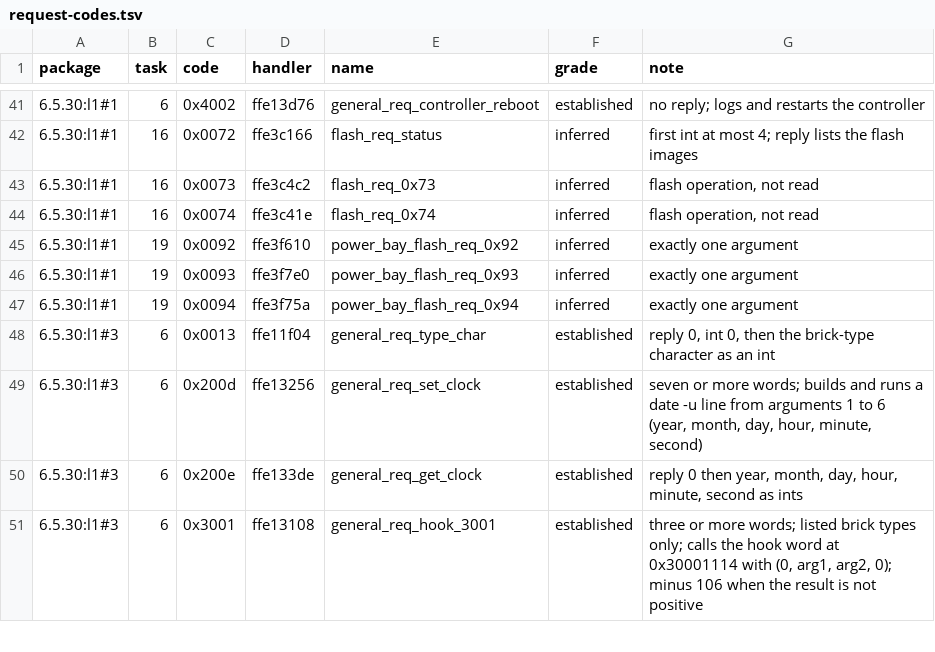
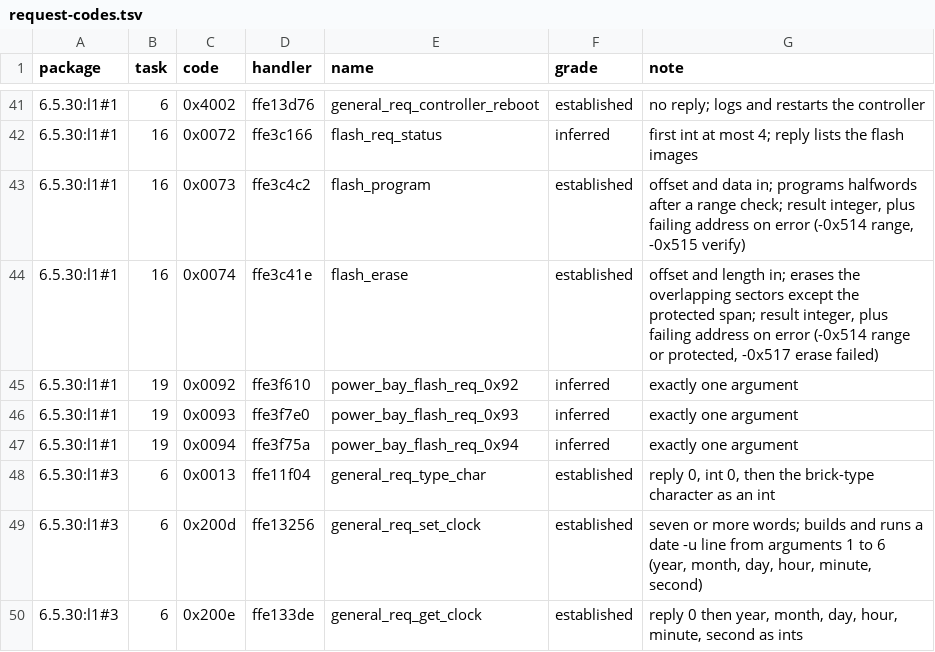
Before and after one commit to jamesbraid/sysco, a TSV file: docs/l1/request-codes.tsv, drawn as a sheet; only a part is shown, gaps mark what is left out; the shorter side is filled out with more unchanged rows.

Commit message:
docs/l1: read the controller side of the flash program and erase requests
Requests 0x73 and 0x74 were listed as unread. Both check the offset
against the flash window, run from a RAM copy of the flash code with
interrupts masked, and report a negative result with the failing
address. Erase skips already-blank sectors and refuses a protected span;
program skips halfwords that already match and verifies the rest.

```diff
--- a/docs/l1/request-codes.tsv
+++ b/docs/l1/request-codes.tsv
@@ -42,4 +42,4 @@ package	task	code	handler	name	grade	note
 6.5.30:l1#1	16	0x0072	ffe3c166	flash_req_status	inferred	first int at most 4; reply lists the flash images
-6.5.30:l1#1	16	0x0073	ffe3c4c2	flash_req_0x73	inferred	flash operation, not read
-6.5.30:l1#1	16	0x0074	ffe3c41e	flash_req_0x74	inferred	flash operation, not read
+6.5.30:l1#1	16	0x0073	ffe3c4c2	flash_program	established	offset and data in; programs halfwords after a range check; result integer, plus failing address on error (-0x514 range, -0x515 verify)
+6.5.30:l1#1	16	0x0074	ffe3c41e	flash_erase	established	offset and length in; erases the overlapping sectors except the protected span; result integer, plus failing address on error (-0x514 range or protected, -0x517 erase failed)
 6.5.30:l1#1	19	0x0092	ffe3f610	power_bay_flash_req_0x92	inferred	exactly one argument
```
Also changed, not shown: 3 other files.
